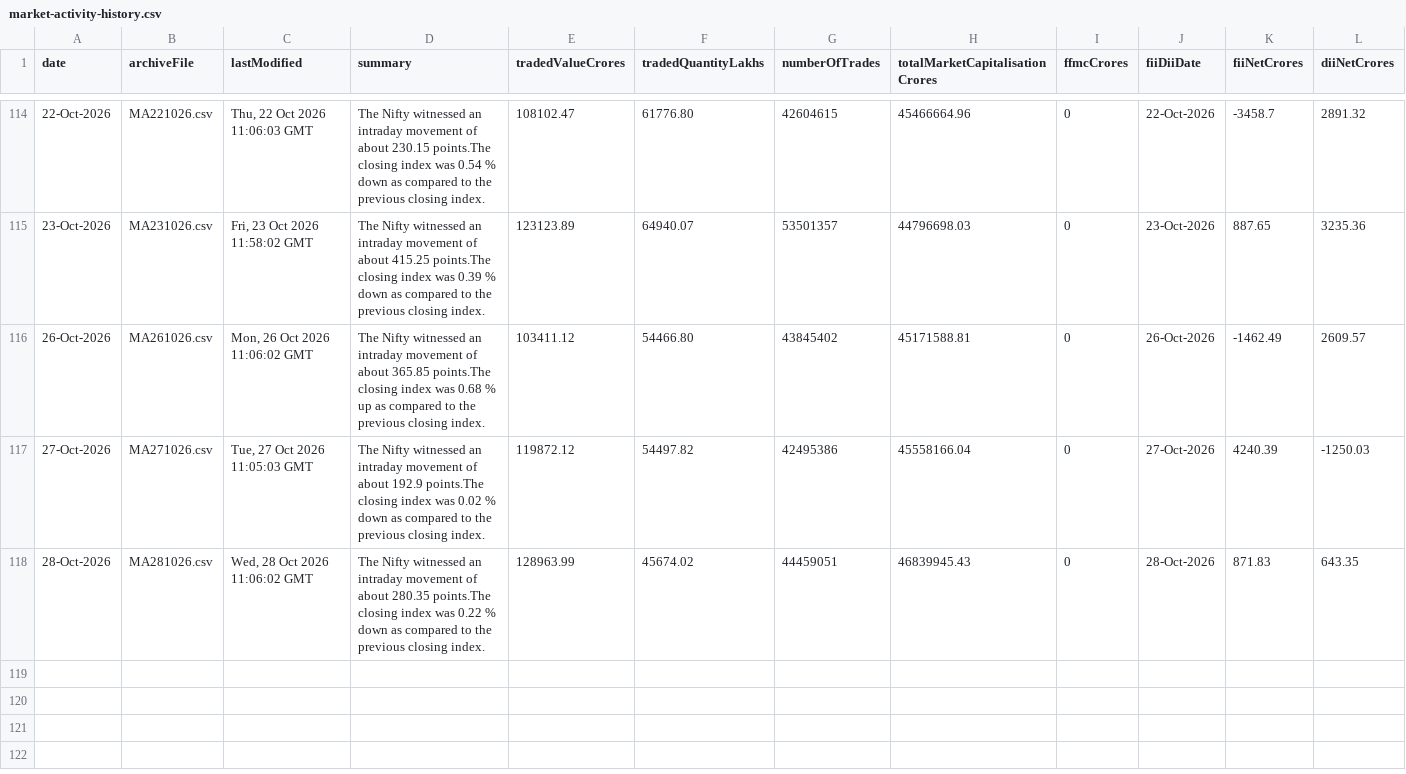
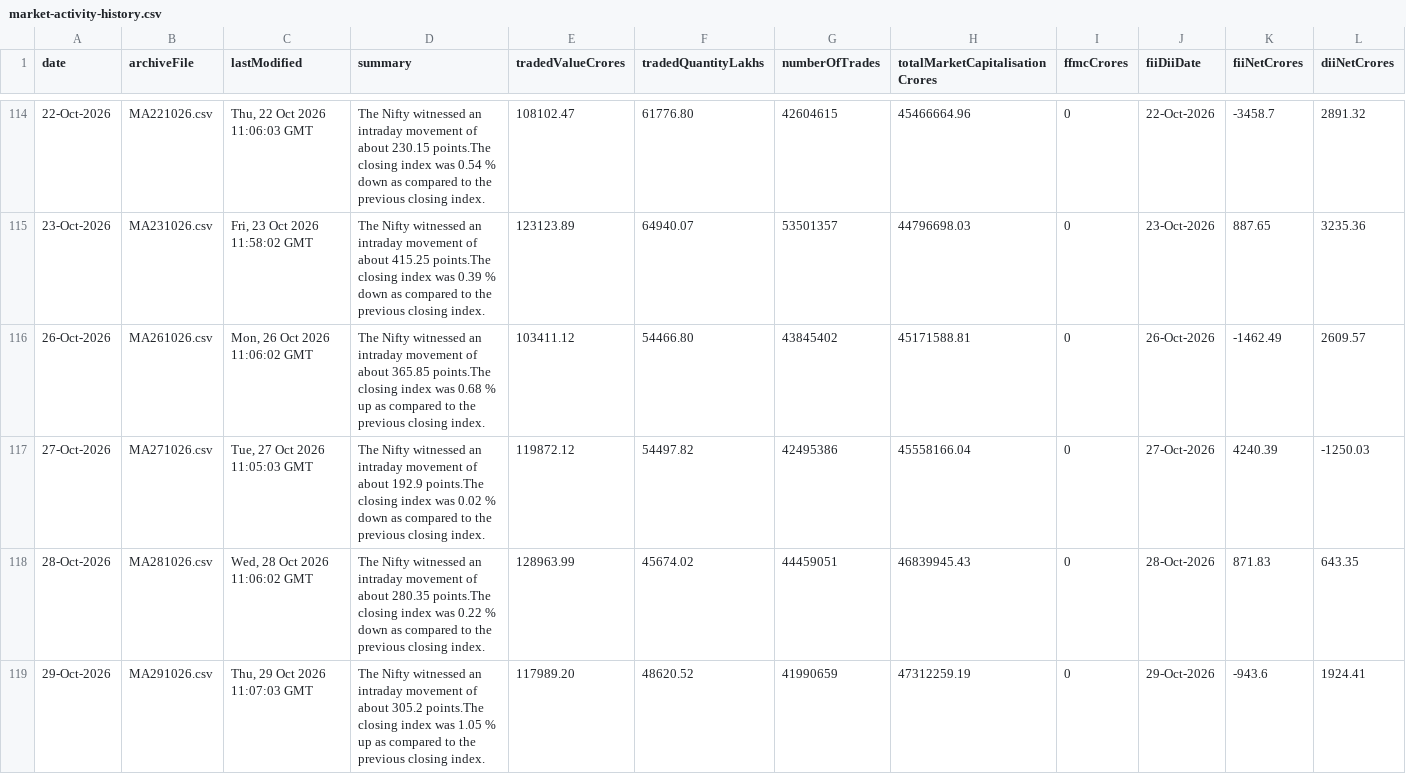
Before and after one commit to shivaraj-arch/niftyanalytica, a CSV file: data/market-activity-history.csv, drawn as a sheet; only a part is shown, gaps mark what is left out.

```diff
--- a/data/market-activity-history.csv
+++ b/data/market-activity-history.csv
@@ -118 +118,2 @@ date,archiveFile,lastModified,summary,tradedValueCrores,tradedQuantityLakhs,numb
 28-Oct-2026,MA281026.csv,"Wed, 28 Oct 2026 11:06:02 GMT",The Nifty witnessed an intraday movement of about 280.35 points.The closing index was 0.22 % down as compared to the previous closing index.,128963.99,45674.02,44459051,46839945.43,0,28-Oct-2026,871.83,643.35
+29-Oct-2026,MA291026.csv,"Thu, 29 Oct 2026 11:07:03 GMT",The Nifty witnessed an intraday movement of about 305.2 points.The closing index was 1.05 % up as compared to the previous closing index.,117989.20,48620.52,41990659,47312259.19,0,29-Oct-2026,-943.6,1924.41
```
Also changed, not shown: data/index-summary-history.csv, 2 other files.
